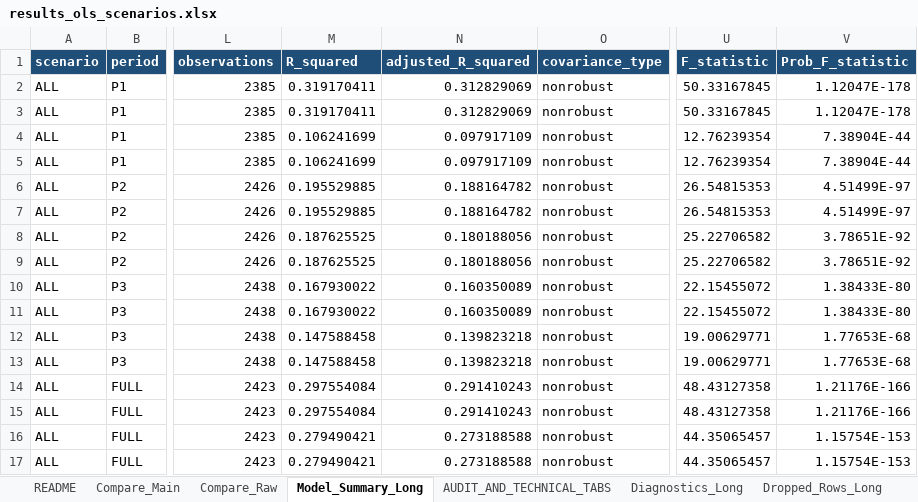
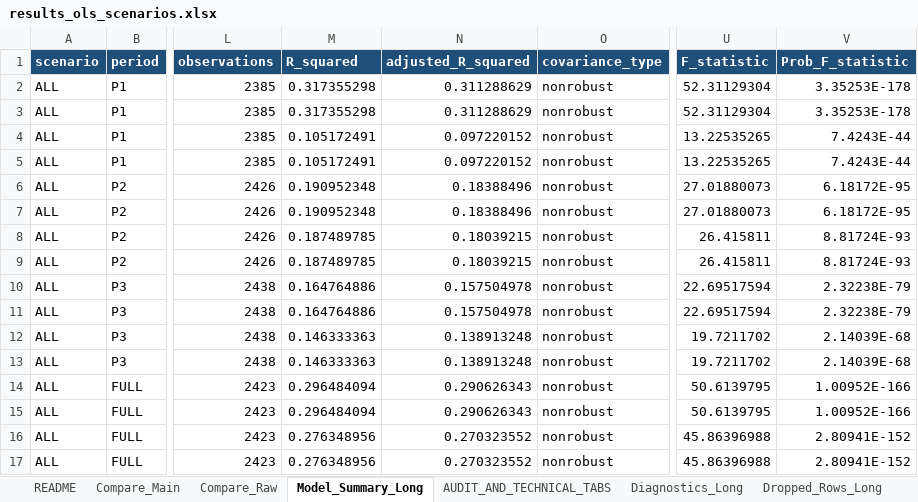
Before and after one commit to Papiwcio/GRIP, an Excel workbook: 2026 New/results_ols_scenarios.xlsx, sheet Model_Summary_Long, drawn as a sheet; only a part is shown, gaps mark what is left out; values as stored, in another font and other column widths than the file's, no borders; the diff covers the shown part only; the diff names each change by its address in the sheet, - before the commit and + after, or states it on an @@ line.

```diff
--- a/2026 New/results_ols_scenarios.xlsx (sheet Model_Summary_Long)
+++ b/2026 New/results_ols_scenarios.xlsx (sheet Model_Summary_Long)
-M2:M3 (R_squared): 0.319170411
+M2:M3 (R_squared): 0.317355298
-N2:N3 (adjusted_R_squared): 0.312829069
+N2:N3 (adjusted_R_squared): 0.311288629
-U2:U3 (F_statistic): 50.33167845
+U2:U3 (F_statistic): 52.31129304
-V2:V3 (Prob_F_statistic): 1.12047E-178
+V2:V3 (Prob_F_statistic): 3.35253E-178
-M4:M5 (R_squared): 0.106241699
+M4:M5 (R_squared): 0.105172491
-N4:N5 (adjusted_R_squared): 0.097917109
+N4:N5 (adjusted_R_squared): 0.097220152
-U4:U5 (F_statistic): 12.76239354
+U4:U5 (F_statistic): 13.22535265
-V4:V5 (Prob_F_statistic): 7.38904E-44
+V4:V5 (Prob_F_statistic): 7.4243E-44
-M6:M7 (R_squared): 0.195529885
+M6:M7 (R_squared): 0.190952348
-N6:N7 (adjusted_R_squared): 0.188164782
+N6:N7 (adjusted_R_squared): 0.18388496
-U6:U7 (F_statistic): 26.54815353
+U6:U7 (F_statistic): 27.01880073
-V6:V7 (Prob_F_statistic): 4.51499E-97
+V6:V7 (Prob_F_statistic): 6.18172E-95
-M8:M9 (R_squared): 0.187625525
+M8:M9 (R_squared): 0.187489785
-N8:N9 (adjusted_R_squared): 0.180188056
+N8:N9 (adjusted_R_squared): 0.18039215
-U8:U9 (F_statistic): 25.22706582
+U8:U9 (F_statistic): 26.415811
-V8:V9 (Prob_F_statistic): 3.78651E-92
+V8:V9 (Prob_F_statistic): 8.81724E-93
-M10:M11 (R_squared): 0.167930022
+M10:M11 (R_squared): 0.164764886
-N10:N11 (adjusted_R_squared): 0.160350089
+N10:N11 (adjusted_R_squared): 0.157504978
-U10:U11 (F_statistic): 22.15455072
+U10:U11 (F_statistic): 22.69517594
-V10:V11 (Prob_F_statistic): 1.38433E-80
+V10:V11 (Prob_F_statistic): 2.32238E-79
-M12:M13 (R_squared): 0.147588458
+M12:M13 (R_squared): 0.146333363
-N12:N13 (adjusted_R_squared): 0.139823218
+N12:N13 (adjusted_R_squared): 0.138913248
-U12:U13 (F_statistic): 19.00629771
+U12:U13 (F_statistic): 19.7211702
-V12:V13 (Prob_F_statistic): 1.77653E-68
+V12:V13 (Prob_F_statistic): 2.14039E-68
-M14:M15 (R_squared): 0.297554084
+M14:M15 (R_squared): 0.296484094
-N14:N15 (adjusted_R_squared): 0.291410243
+N14:N15 (adjusted_R_squared): 0.290626343
-U14:U15 (F_statistic): 48.43127358
+U14:U15 (F_statistic): 50.6139795
-V14:V15 (Prob_F_statistic): 1.21176E-166
+V14:V15 (Prob_F_statistic): 1.00952E-166
-M16:M17 (R_squared): 0.279490421
+M16:M17 (R_squared): 0.276348956
-N16:N17 (adjusted_R_squared): 0.273188588
+N16:N17 (adjusted_R_squared): 0.270323552
-U16:U17 (F_statistic): 44.35065457
+U16:U17 (F_statistic): 45.86396988
-V16:V17 (Prob_F_statistic): 1.15754E-153
+V16:V17 (Prob_F_statistic): 2.80941E-152
```
Also changed, not shown: 192 edited cells elsewhere in this sheet, sheet Coefficients_Long, sheet Dropped_Rows_Long, sheet Compare_Raw, sheet Compare_Main, sheet Diagnostics_Long, sheet Variable_Labels, 1 more sheet, 7 other files.
